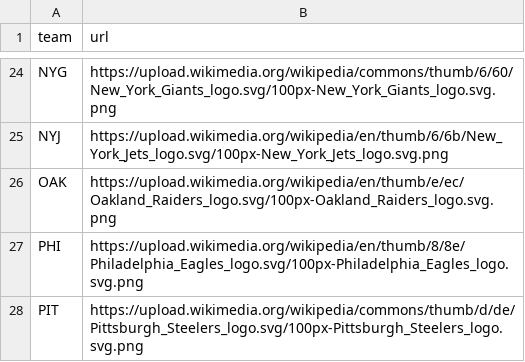
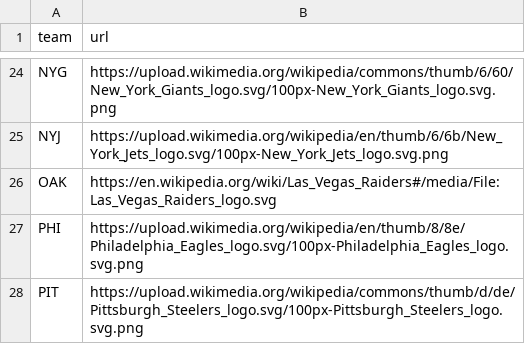
Before and after one commit to laurenkopac/NYJetsAnalytics, a CSV file: data_sets/logosdf.csv, drawn as a sheet; only a part is shown, gaps mark what is left out.

Commit message:
updated OAK link to new LV wikimedia link

```diff
--- a/data_sets/logosdf.csv
+++ b/data_sets/logosdf.csv
@@ -25,3 +25,3 @@ NYG,https://upload.wikimedia.org/wikipedia/commons/thumb/6/60/New_York_Giants_lo
 NYJ,https://upload.wikimedia.org/wikipedia/en/thumb/6/6b/New_York_Jets_logo.svg/100px-New_York_Jets_logo.svg.png
-OAK,https://upload.wikimedia.org/wikipedia/en/thumb/e/ec/Oakland_Raiders_logo.svg/100px-Oakland_Raiders_logo.svg.png
+OAK,https://en.wikipedia.org/wiki/Las_Vegas_Raiders#/media/File:Las_Vegas_Raiders_logo.svg
 PHI,https://upload.wikimedia.org/wikipedia/en/thumb/8/8e/Philadelphia_Eagles_logo.svg/100px-Philadelphia_Eagles_logo.svg.png
```
